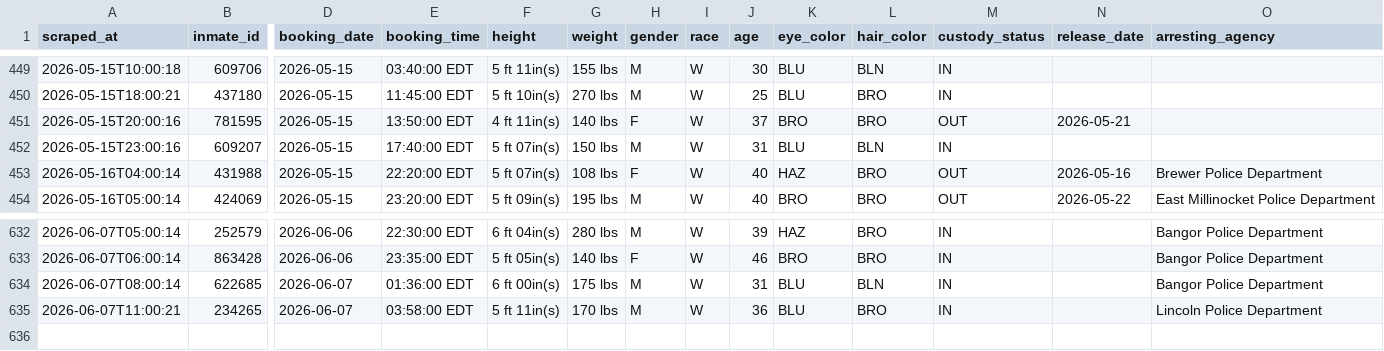
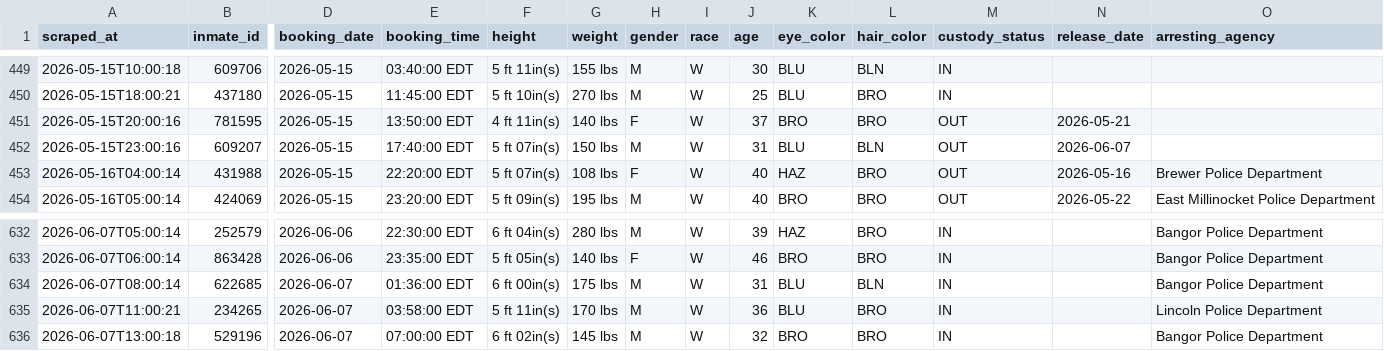
Before and after one commit to sloftus-lab/InmateScraper, a CSV file: inmates.csv, drawn as a sheet; only a part is shown, gaps mark what is left out; rows hold the shown columns only; the diff names each change by its address in the sheet, - before the commit and + after, or states it on an @@ line.

```diff
--- a/inmates.csv
+++ b/inmates.csv
-M452 (custody_status): IN
+M452 (custody_status): OUT
-N452 (release_date): (empty)
+N452 (release_date): 2026-06-07
+row 636: 2026-06-07T13:00:18 | 529196 | 2026-06-07 | 07:00:00 EDT | 6 ft 02in(s) | 145 lbs | M | W | 32 | BRO | BRO | IN |  | Bangor Police Department
```
Also changed, not shown: 2 other files.
